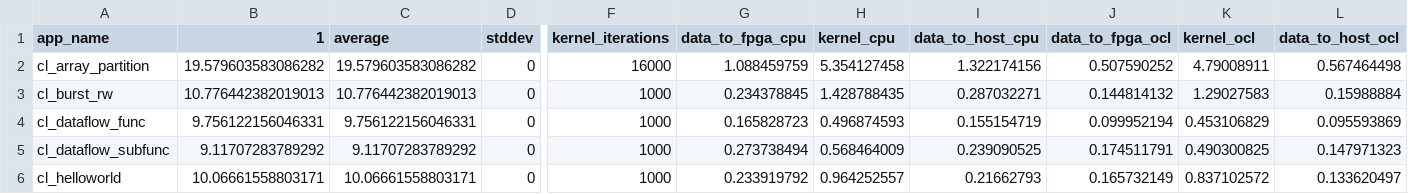
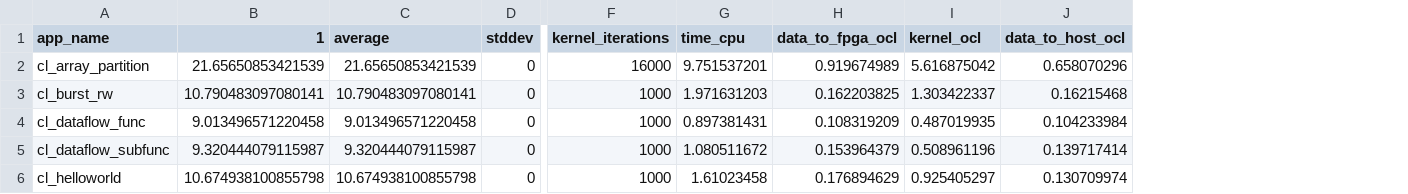
Before and after one commit to TUM-DSE/proteus-eval, a CSV file: data/u280-ddr-fast-vitis.csv, drawn as a sheet; only a part is shown, gaps mark what is left out; removed rows and columns are numbered as before the commit, all else as after; the diff covers the shown part only; the diff names each change by its address in the sheet, - before the commit and + after, or states it on an @@ line.

```diff
--- a/data/u280-ddr-fast-vitis.csv
+++ b/data/u280-ddr-fast-vitis.csv
-column G (data_to_fpga_cpu), rows 2-6: 1.088459759 | 0.234378845 | 0.165828723 | 0.273738494 | 0.233919792
-column H (kernel_cpu), rows 2-6: 5.354127458 | 1.428788435 | 0.496874593 | 0.568464009 | 0.964252557
-column I (data_to_host_cpu), rows 2-6: 1.322174156 | 0.287032271 | 0.155154719 | 0.239090525 | 0.21662793
+column G (time_cpu), rows 2-6: 9.751537201 | 1.971631203 | 0.897381431 | 1.080511672 | 1.61023458
-B2 (1): 19.579603583086282
+B2 (1): 21.65650853421539
-C2 (average): 19.579603583086282
+C2 (average): 21.65650853421539
-H2 (data_to_fpga_ocl): 0.507590252
+H2 (data_to_fpga_ocl): 0.919674989
-I2 (kernel_ocl): 4.79008911
+I2 (kernel_ocl): 5.616875042
-J2 (data_to_host_ocl): 0.567464498
+J2 (data_to_host_ocl): 0.658070296
-B3 (1): 10.776442382019013
+B3 (1): 10.790483097080141
-C3 (average): 10.776442382019013
+C3 (average): 10.790483097080141
-H3 (data_to_fpga_ocl): 0.144814132
+H3 (data_to_fpga_ocl): 0.162203825
-I3 (kernel_ocl): 1.29027583
+I3 (kernel_ocl): 1.303422337
-J3 (data_to_host_ocl): 0.15988884
+J3 (data_to_host_ocl): 0.16215468
-B4 (1): 9.756122156046331
+B4 (1): 9.013496571220458
-C4 (average): 9.756122156046331
+C4 (average): 9.013496571220458
-H4 (data_to_fpga_ocl): 0.099952194
+H4 (data_to_fpga_ocl): 0.108319209
-I4 (kernel_ocl): 0.453106829
+I4 (kernel_ocl): 0.487019935
-J4 (data_to_host_ocl): 0.095593869
+J4 (data_to_host_ocl): 0.104233984
-B5 (1): 9.11707283789292
+B5 (1): 9.320444079115987
-C5 (average): 9.11707283789292
+C5 (average): 9.320444079115987
-H5 (data_to_fpga_ocl): 0.174511791
+H5 (data_to_fpga_ocl): 0.153964379
-I5 (kernel_ocl): 0.490300825
+I5 (kernel_ocl): 0.508961196
-J5 (data_to_host_ocl): 0.147971323
+J5 (data_to_host_ocl): 0.139717414
-B6 (1): 10.06661558803171
+B6 (1): 10.674938100855798
-C6 (average): 10.06661558803171
+C6 (average): 10.674938100855798
-H6 (data_to_fpga_ocl): 0.165732149
+H6 (data_to_fpga_ocl): 0.176894629
-I6 (kernel_ocl): 0.837102572
+I6 (kernel_ocl): 0.925405297
-J6 (data_to_host_ocl): 0.133620497
+J6 (data_to_host_ocl): 0.130709974
```
Also changed, not shown: 45 edited cells elsewhere in this file, data/u280-ddr-slow-vitis.csv, data/u280-fast-vitis.csv, 15 other files.
